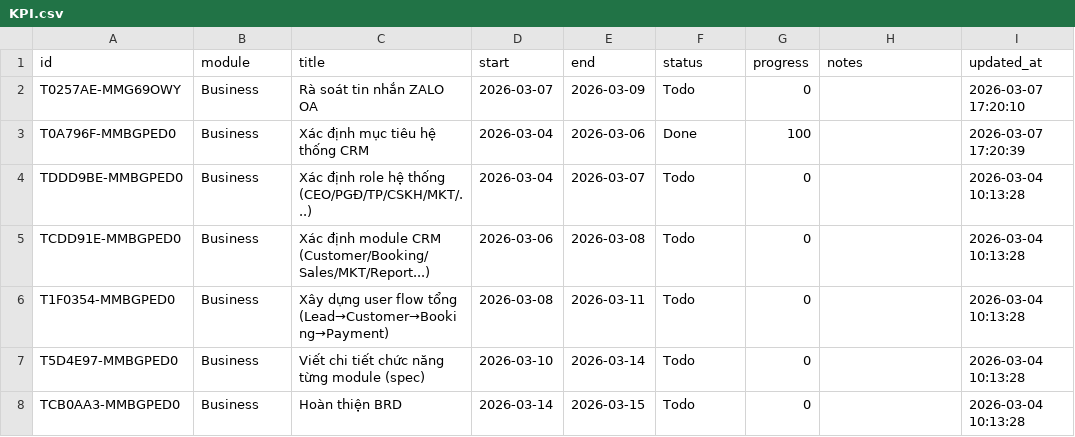
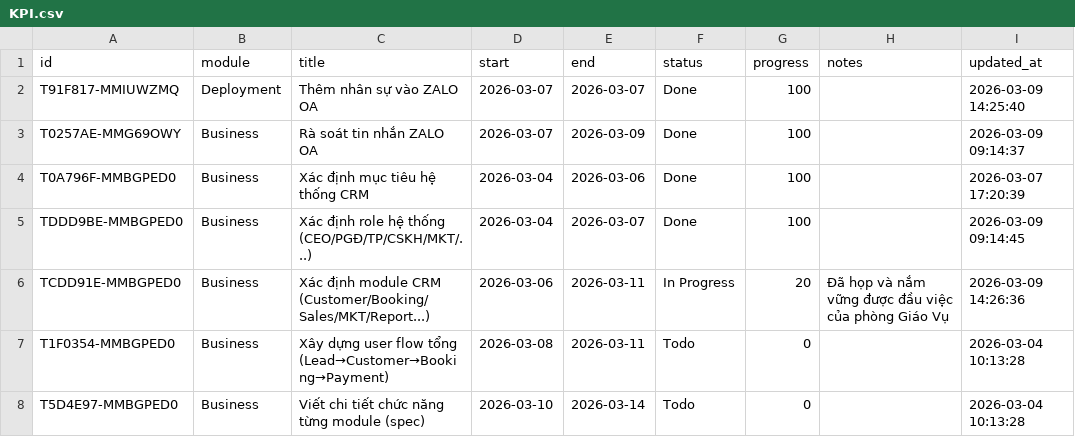
Before and after one commit to nguyen1512/KPI_CRM_ANU, a CSV file: KPI.csv, drawn as a sheet; only a part is shown; the shorter side is filled out with more unchanged rows.

Commit message:
update task Zalo OA

```diff
--- a/KPI.csv
+++ b/KPI.csv
@@ -1,6 +1,7 @@
 id,module,title,start,end,status,progress,notes,updated_at
-T0257AE-MMG69OWY,Business,Rà soát tin nhắn ZALO OA,2026-03-07,2026-03-09,Todo,0,,2026-03-07 17:20:10
+T91F817-MMIUWZMQ,Deployment,Thêm nhân sự vào ZALO OA,2026-03-07,2026-03-07,Done,100,,2026-03-09 14:25:40
+T0257AE-MMG69OWY,Business,Rà soát tin nhắn ZALO OA,2026-03-07,2026-03-09,Done,100,,2026-03-09 09:14:37
 T0A796F-MMBGPED0,Business,Xác định mục tiêu hệ thống CRM,2026-03-04,2026-03-06,Done,100,,2026-03-07 17:20:39
-TDDD9BE-MMBGPED0,Business,Xác định role hệ thống (CEO/PGĐ/TP/CSKH/MKT/...) ,2026-03-04,2026-03-07,Todo,0,,2026-03-04 10:13:28
-TCDD91E-MMBGPED0,Business,Xác định module CRM (Customer/Booking/Sales/MKT/Report...),2026-03-06,2026-03-08,Todo,0,,2026-03-04 10:13:28
+TDDD9BE-MMBGPED0,Business,Xác định role hệ thống (CEO/PGĐ/TP/CSKH/MKT/...) ,2026-03-04,2026-03-07,Done,100,,2026-03-09 09:14:45
+TCDD91E-MMBGPED0,Business,Xác định module CRM (Customer/Booking/Sales/MKT/Report...),2026-03-06,2026-03-11,In Progress,20,Đã họp và nắm vững được đầu việc của phòng Giáo Vụ,2026-03-09 14:26:36
 T1F0354-MMBGPED0,Business,Xây dựng user flow tổng (Lead→Customer→Booking→Payment),2026-03-08,2026-03-11,Todo,0,,2026-03-04 10:13:28
```
